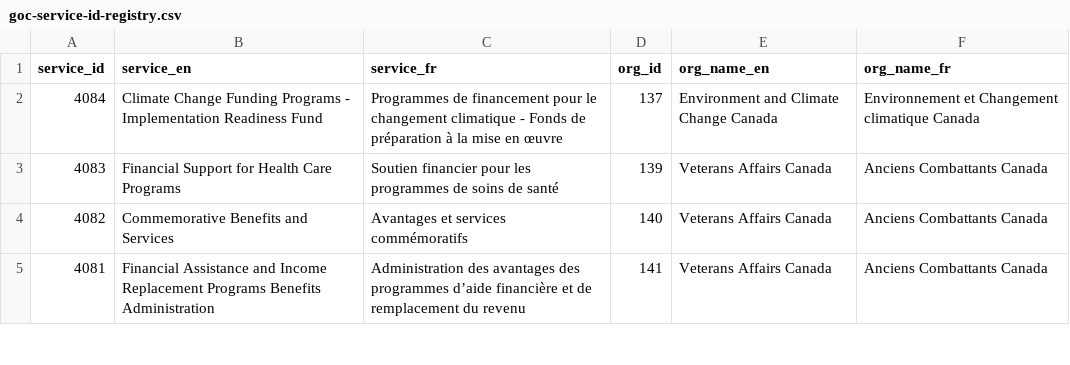
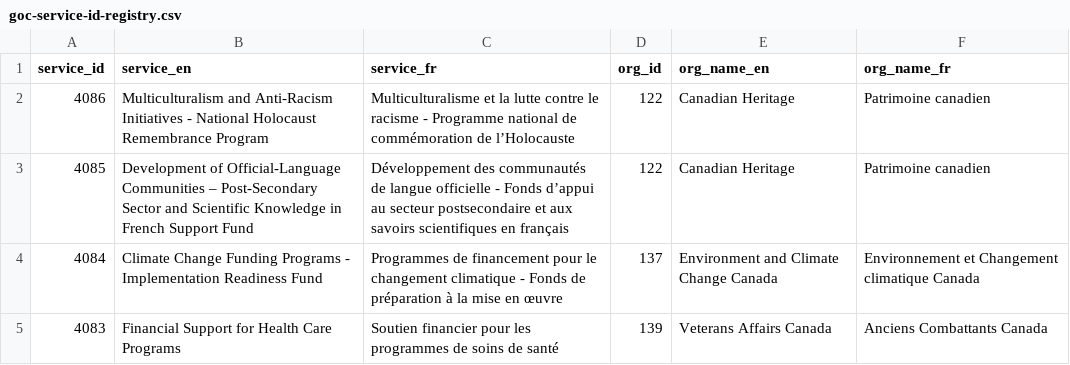
Before and after one commit to gcperformance/utilities, a CSV file: goc-service-id-registry.csv, drawn as a sheet; only a part is shown; the shorter side is filled out with more unchanged rows.

Commit message:
Add files via upload
2 new SIDs for Canadian Heritage

```diff
--- a/goc-service-id-registry.csv
+++ b/goc-service-id-registry.csv
@@ -1,2 +1,4 @@
 service_id,service_en,service_fr,org_id,org_name_en,org_name_fr
+4086,Multiculturalism and Anti-Racism Initiatives - National Holocaust Remembrance Program,Multiculturalisme et la lutte contre le racisme - Programme national de commémoration de l’Holocauste,122,Canadian Heritage,Patrimoine canadien
+4085,Development of Official-Language Communities – Post-Secondary Sector and Scientific Knowledge in French Support Fund,Développement des communautés de langue officielle - Fonds d’appui au secteur postsecondaire et aux savoirs scientifiques en français,122,Canadian Heritage,Patrimoine canadien
 4084,Climate Change Funding Programs - Implementation Readiness Fund,Programmes de financement pour le changement climatique - Fonds de préparation à la mise en œuvre,137,Environment and Climate Change Canada,Environnement et Changement climatique Canada
```
